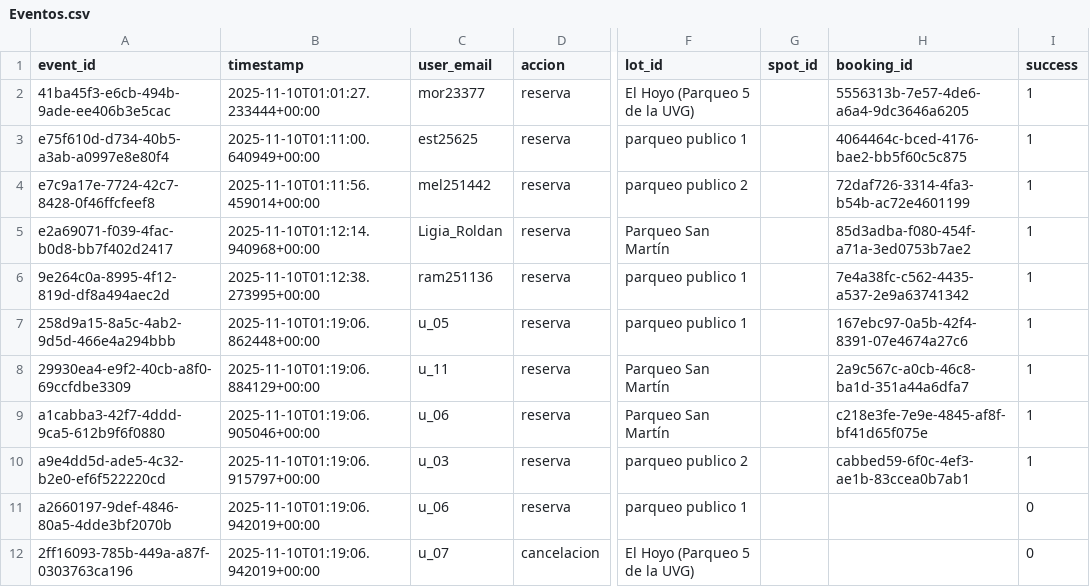
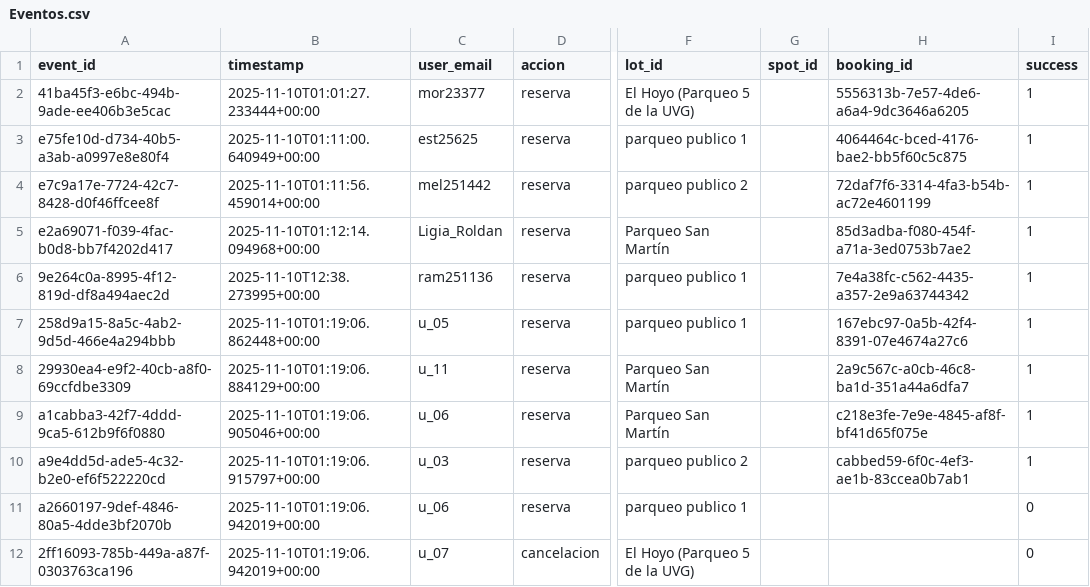
Before and after one commit to mvmarie/App-Parqueos, a CSV file: Eventos.csv, drawn as a sheet; only a part is shown, gaps mark what is left out; the diff names each change by its address in the sheet, - before the commit and + after, or states it on an @@ line.

Commit message:
Update Eventos.csv

```diff
--- a/Eventos.csv
+++ b/Eventos.csv
-A2 (event_id): 41ba45f3-e6cb-494b-9ade-ee406b3e5cac
+A2 (event_id): 41ba45f3-e6bc-494b-9ade-ee406b3e5cac
-A3 (event_id): e75f610d-d734-40b5-a3ab-a0997e8e80f4
+A3 (event_id): e75fe10d-d734-40b5-a3ab-a0997e8e80f4
-A4 (event_id): e7c9a17e-7724-42c7-8428-0f46ffcfeef8
+A4 (event_id): e7c9a17e-7724-42c7-8428-d0f46ffcee8f
-H4 (booking_id): 72daf726-3314-4fa3-b54b-ac72e4601199
+H4 (booking_id): 72daf7f6-3314-4fa3-b54b-ac72e4601199
-A5 (event_id): e2a69071-f039-4fac-b0d8-bb7f402d2417
+A5 (event_id): e2a69071-f039-4fac-b0d8-bb7f4202d417
-B5 (timestamp): 2025-11-10T01:12:14.940968+00:00
+B5 (timestamp): 2025-11-10T01:12:14.094968+00:00
-B6 (timestamp): 2025-11-10T01:12:38.273995+00:00
+B6 (timestamp): 2025-11-10T12:38.273995+00:00
-H6 (booking_id): 7e4a38fc-c562-4435-a537-2e9a63741342
+H6 (booking_id): 7e4a38fc-c562-4435-a357-2e9a63744342
```
